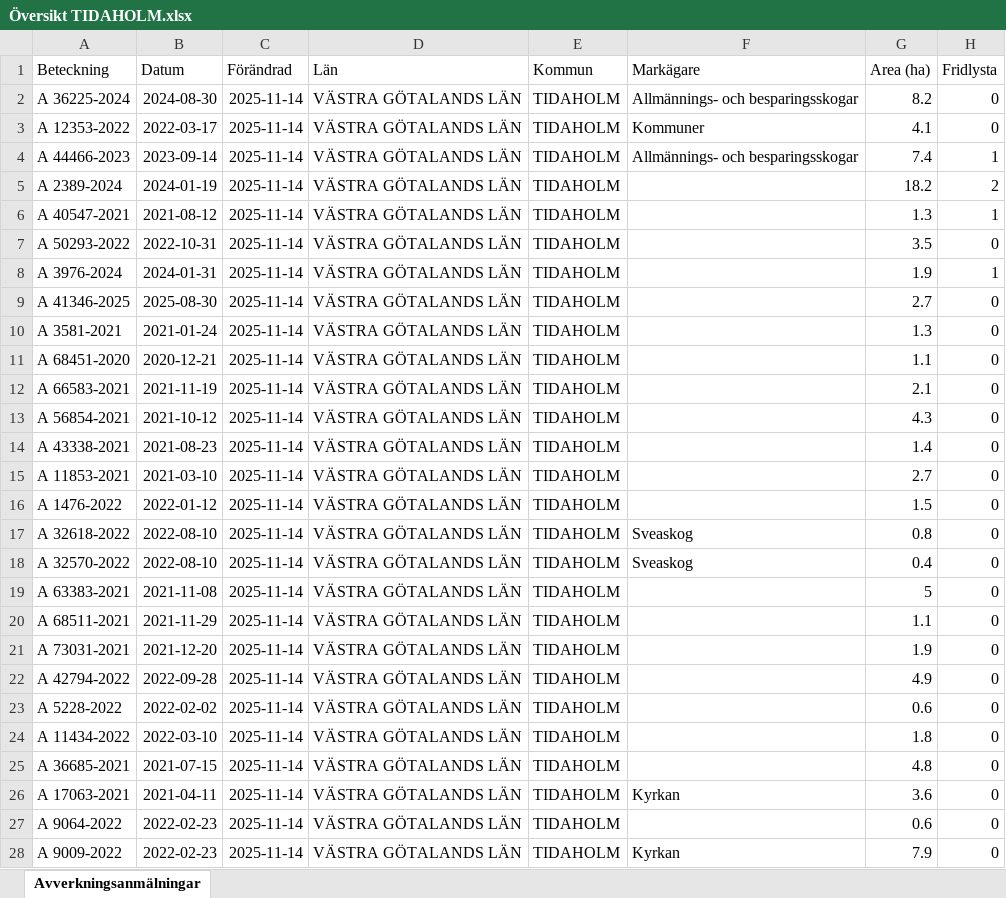
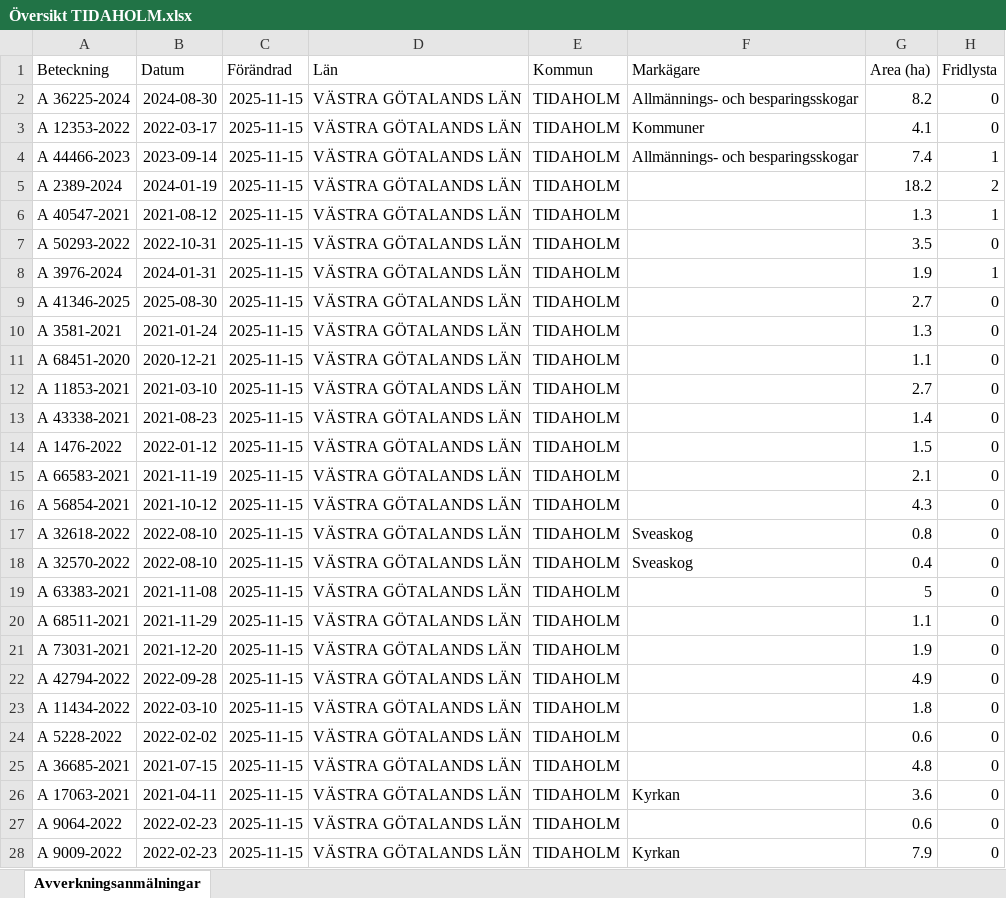
Before and after one commit to klasma/Logging_1498, an Excel workbook: Översikt TIDAHOLM.xlsx, sheet Avverkningsanmälningar, drawn as a sheet; only a part is shown; values as stored, in another font and other column widths than the file's, no borders; the diff covers the shown part only; the diff names each change by its address in the sheet, - before the commit and + after, or states it on an @@ line.

```diff
--- a/Översikt TIDAHOLM.xlsx (sheet Avverkningsanmälningar)
+++ b/Översikt TIDAHOLM.xlsx (sheet Avverkningsanmälningar)
-C2:C28 (Förändrad): 2025-11-14
+C2:C28 (Förändrad): 2025-11-15
-A12 (Beteckning): A 66583-2021
+A12 (Beteckning): A 11853-2021
-B12 (Datum): 2021-11-19
+B12 (Datum): 2021-03-10
-G12 (Area (ha)): 2.1
+G12 (Area (ha)): 2.7
-A13 (Beteckning): A 56854-2021
+A13 (Beteckning): A 43338-2021
-B13 (Datum): 2021-10-12
+B13 (Datum): 2021-08-23
-G13 (Area (ha)): 4.3
+G13 (Area (ha)): 1.4
-A14 (Beteckning): A 43338-2021
+A14 (Beteckning): A 1476-2022
-B14 (Datum): 2021-08-23
+B14 (Datum): 2022-01-12
-G14 (Area (ha)): 1.4
+G14 (Area (ha)): 1.5
-A15 (Beteckning): A 11853-2021
+A15 (Beteckning): A 66583-2021
-B15 (Datum): 2021-03-10
+B15 (Datum): 2021-11-19
-G15 (Area (ha)): 2.7
+G15 (Area (ha)): 2.1
-A16 (Beteckning): A 1476-2022
+A16 (Beteckning): A 56854-2021
-B16 (Datum): 2022-01-12
+B16 (Datum): 2021-10-12
-G16 (Area (ha)): 1.5
+G16 (Area (ha)): 4.3
-A23 (Beteckning): A 5228-2022
+A23 (Beteckning): A 11434-2022
-B23 (Datum): 2022-02-02
+B23 (Datum): 2022-03-10
-G23 (Area (ha)): 0.6
+G23 (Area (ha)): 1.8
-A24 (Beteckning): A 11434-2022
+A24 (Beteckning): A 5228-2022
-B24 (Datum): 2022-03-10
+B24 (Datum): 2022-02-02
-G24 (Area (ha)): 1.8
+G24 (Area (ha)): 0.6
```
Also changed, not shown: 1624 edited cells elsewhere in this sheet, artfynd/A 12353-2022 artfynd.xlsx, artfynd/A 2389-2024 artfynd.xlsx, 40 other files.
